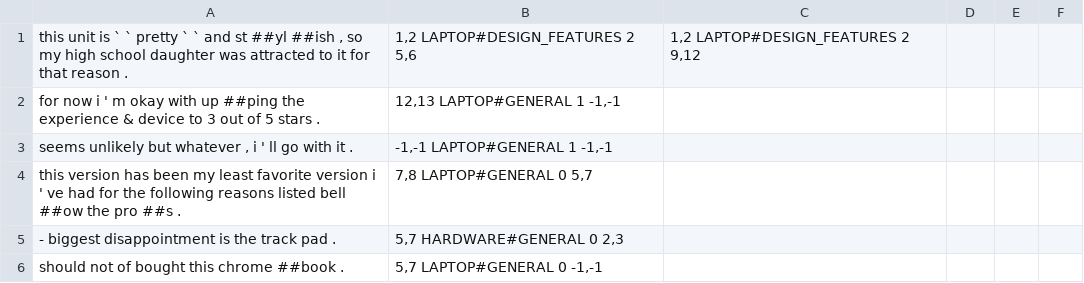
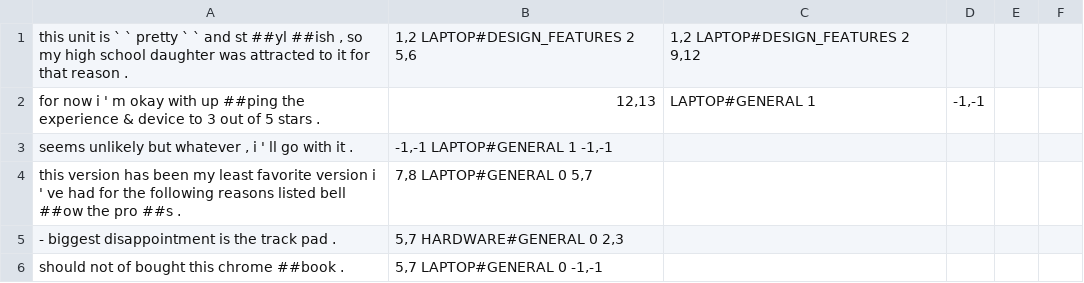
Before and after one commit to AzariyasMekonen/ACOS, a TSV file: Extract-Classify-ACOS/tokenized_data/laptop_dev_quad_bert.tsv, drawn as a sheet; only a part is shown.

Commit message:
Fix formatting issues in laptop_dev_quad_bert.tsv

```diff
--- a/Extract-Classify-ACOS/tokenized_data/laptop_dev_quad_bert.tsv
+++ b/Extract-Classify-ACOS/tokenized_data/laptop_dev_quad_bert.tsv
@@ -1,3 +1,3 @@
 this unit is ` ` pretty ` ` and st ##yl ##ish , so my high school daughter was attracted to it for that reason .	1,2 LAPTOP#DESIGN_FEATURES 2 5,6	1,2 LAPTOP#DESIGN_FEATURES 2 9,12
-for now i ' m okay with up ##ping the experience & device to 3 out of 5 stars .	12,13   LAPTOP#GENERAL 1   -1,-1
+for now i ' m okay with up ##ping the experience & device to 3 out of 5 stars .	12,13	LAPTOP#GENERAL 1	-1,-1
 seems unlikely but whatever , i ' ll go with it .	-1,-1 LAPTOP#GENERAL 1 -1,-1
```
